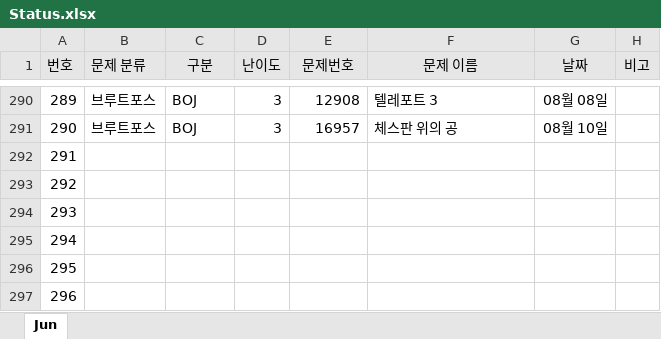
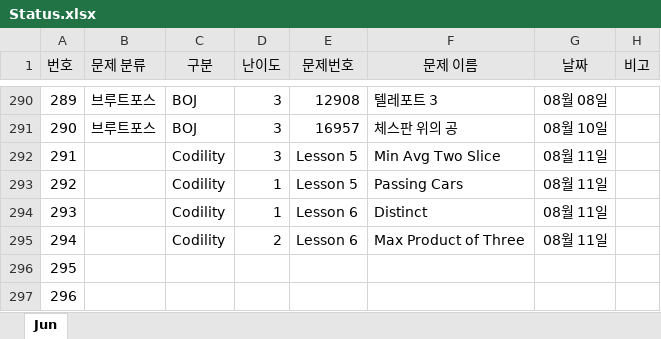
Before and after one commit to JunHeon-Ch/GC_Algorithm_Study, an Excel workbook: junheon/Status.xlsx, sheet Jun, drawn as a sheet; only a part is shown, gaps mark what is left out; values as stored, in another font and other column widths than the file's, no borders; the diff names each change by its address in the sheet, - before the commit and + after, or states it on an @@ line.

Commit message:
status

```diff
--- a/junheon/Status.xlsx (sheet Jun)
+++ b/junheon/Status.xlsx (sheet Jun)
-C292:C295 (구분): (empty)
+C292:C295 (구분): Codility
-D292 (난이도): (empty)
+D292 (난이도): 3
-E292:E293 (문제번호): (empty)
+E292:E293 (문제번호): Lesson 5
-F292 (문제 이름): (empty)
+F292 (문제 이름): Min Avg Two Slice
-G292:G295 (날짜): (empty)
+G292:G295 (날짜): 08월 11일
-D293:D294 (난이도): (empty)
+D293:D294 (난이도): 1
-F293 (문제 이름): (empty)
+F293 (문제 이름): Passing Cars
-E294:E295 (문제번호): (empty)
+E294:E295 (문제번호): Lesson 6
-F294 (문제 이름): (empty)
+F294 (문제 이름): Distinct
-D295 (난이도): (empty)
+D295 (난이도): 2
-F295 (문제 이름): (empty)
+F295 (문제 이름): Max Product of Three
```
